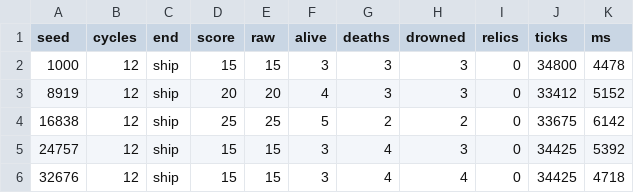
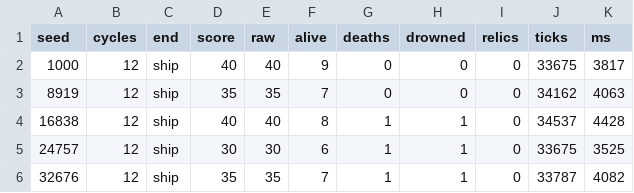
Before and after one commit to letbakty/tidebound, a CSV file: docs/soak.csv, drawn as a sheet; only a part is shown; the diff covers the shown part only.

Commit message:
Статус ремонтного прохода sim в audit/01-minuses.md + свежий soak
Таблица «что починено, что нет и почему» по всем находкам блоков C и A1,
включая два случая, где я отошёл от буквы аудита:

- C2.6: буквальное «в воде» = is_markf_flooded недостижимо (DROWNING
  перехватывает раньше), условие — «вода у ног»;
- R8 не воспроизводится, отмечено отдельной строкой;
- O2–O5 не делались: тик 0.12 мс при бюджете 2 мс, блок 4 прямо
  запрещает трогать то, чего не показывает профайлер.

docs/soak.csv пересобран на починенном ядре: очки 30–45 (медиана 35)
против прежних 10–30 (медиана 20). Побед по-прежнему 20/20 — давление
забега остаётся вопросом чисел, а не кода (BALANCE-pass).

```diff
--- a/docs/soak.csv
+++ b/docs/soak.csv
@@ -1,6 +1,6 @@
 seed,cycles,end,score,raw,alive,deaths,drowned,relics,ticks,ms
-1000,12,ship,15,15,3,3,3,0,34800,4478
-8919,12,ship,20,20,4,3,3,0,33412,5152
-16838,12,ship,25,25,5,2,2,0,33675,6142
-24757,12,ship,15,15,3,4,3,0,34425,5392
-32676,12,ship,15,15,3,4,4,0,34425,4718
+1000,12,ship,40,40,9,0,0,0,33675,3817
+8919,12,ship,35,35,7,0,0,0,34162,4063
+16838,12,ship,40,40,8,1,1,0,34537,4428
+24757,12,ship,30,30,6,1,1,0,33675,3525
+32676,12,ship,35,35,7,1,1,0,33787,4082
```
Also changed, not shown: 103 edited cells elsewhere in this file, 1 other file.
